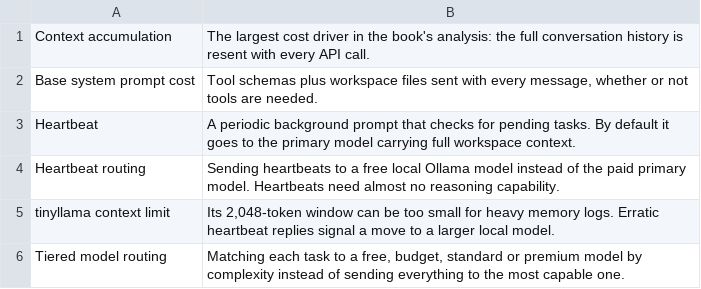
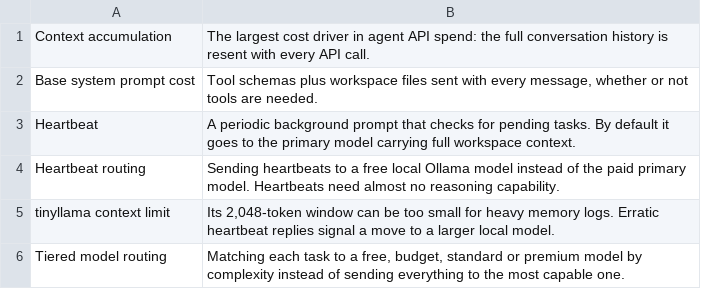
Before and after one commit to asbarron/quizzes-and-flashcards, a TSV file: flashcards/ch06_flashcards.tsv, drawn as a sheet; only a part is shown.

```diff
--- a/flashcards/ch06_flashcards.tsv
+++ b/flashcards/ch06_flashcards.tsv
@@ -1,2 +1,2 @@
-Context accumulation	The largest cost driver in the book's analysis: the full conversation history is resent with every API call.
+Context accumulation	The largest cost driver in agent API spend: the full conversation history is resent with every API call.
 Base system prompt cost	Tool schemas plus workspace files sent with every message, whether or not tools are needed.
```
Also changed, not shown: flashcards/ch01_flashcards.tsv, flashcards/ch02_flashcards.tsv, 1 other file.
